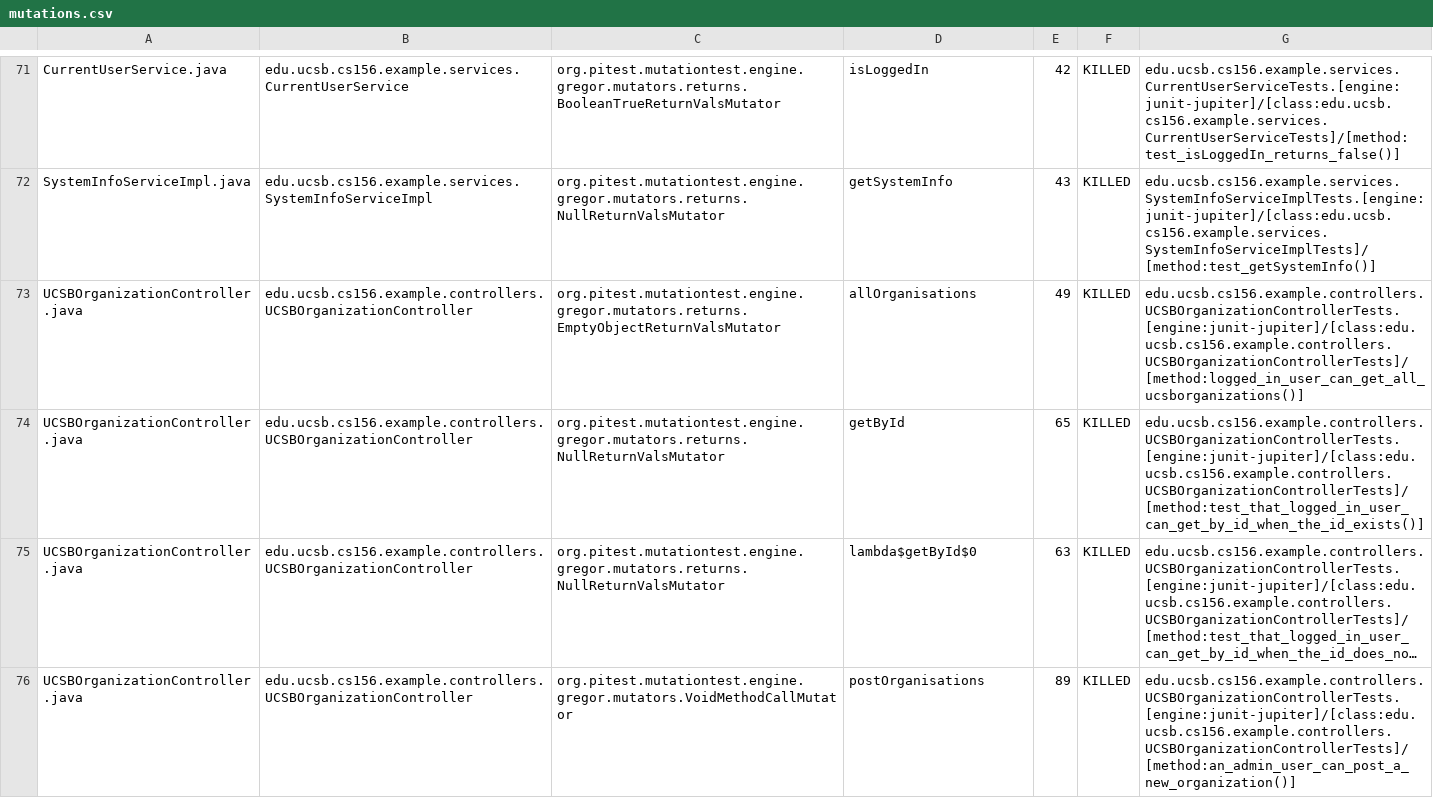
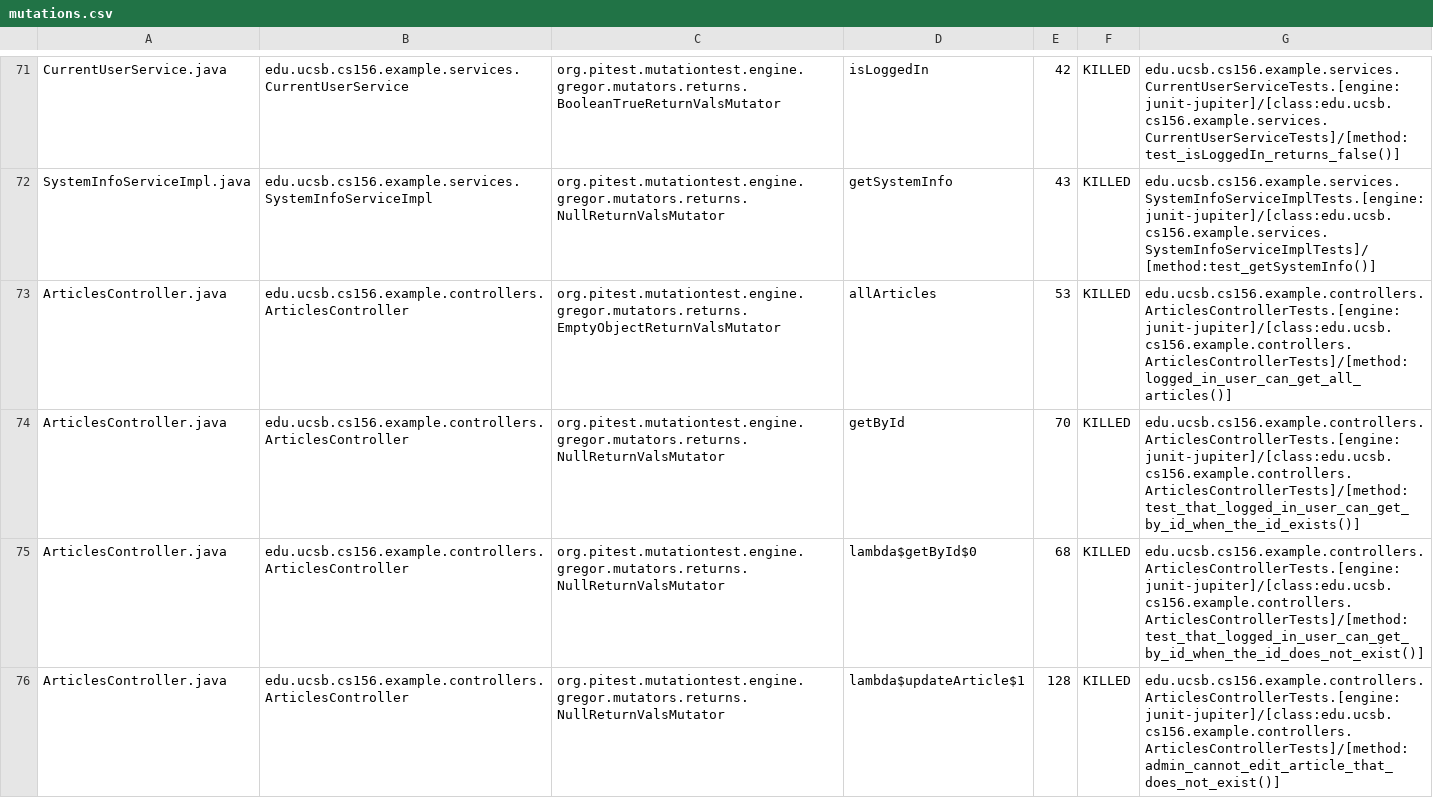
Before and after one commit to ucsb-cs156-f24/team01-f24-10, a CSV file: pitest/mutations.csv, drawn as a sheet; only a part is shown, gaps mark what is left out; the shorter side is filled out with more unchanged rows; long unchanged cells end in …; the diff covers the shown part only; the diff names each change by its address in the sheet, - before the commit and + after, or states it on an @@ line.

Commit message:
Deploying to gh-pages from @ ucsb-cs156-f24/team01-f24-10@8d1be5fc3eef9d8d6ec3a0ec3b4cb4827cd294f7 🚀

```diff
--- a/pitest/mutations.csv
+++ b/pitest/mutations.csv
+row 73: ArticlesController.java | edu.ucsb.cs156.example.controllers.ArticlesController | org.pitest.mutationtest.engine.gregor.mutators.returns.EmptyObjectReturnValsMutator | allArticles | 53 | KILLED | edu.ucsb.cs156.example.controllers.ArticlesControllerTests.[engine:junit-jupiter]/[class:edu.ucsb.cs156.example.controllers.ArticlesControllerTests]/[method:logged_in_user_can_get_all_articles()]
+row 74: ArticlesController.java | edu.ucsb.cs156.example.controllers.ArticlesController | org.pitest.mutationtest.engine.gregor.mutators.returns.NullReturnValsMutator | getById | 70 | KILLED | edu.ucsb.cs156.example.controllers.ArticlesControllerTests.[engine:junit-jupiter]/[class:edu.ucsb.cs156.example.controllers.ArticlesControllerTests]/[method:test_that_logged_in_user_can_get_by_id_when_the_id_exists()]
+row 75: ArticlesController.java | edu.ucsb.cs156.example.controllers.ArticlesController | org.pitest.mutationtest.engine.gregor.mutators.returns.NullReturnValsMutator | lambda$getById$0 | 68 | KILLED | edu.ucsb.cs156.example.controllers.ArticlesControllerTests.[engine:junit-jupiter]/[class:edu.ucsb.cs156.example.controllers.ArticlesControllerTests]/[method:test_that_logged_in_user_can_get_by_id_when_the_id_does_not_exist()]
+row 76: ArticlesController.java | edu.ucsb.cs156.example.controllers.ArticlesController | org.pitest.mutationtest.engine.gregor.mutators.returns.NullReturnValsMutator | lambda$updateArticle$1 | 128 | KILLED | edu.ucsb.cs156.example.controllers.ArticlesControllerTests.[engine:junit-jupiter]/[class:edu.ucsb.cs156.example.controllers.ArticlesControllerTests]/[method:admin_cannot_edit_article_that_does_not_exist()]
```
Also changed, not shown: 12 added rows elsewhere in this file, 16 other files.
